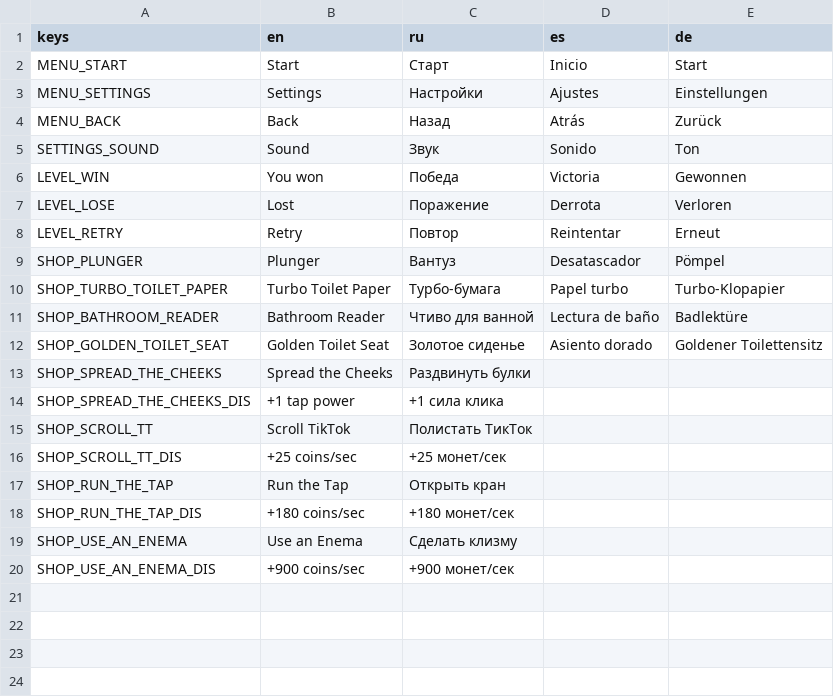
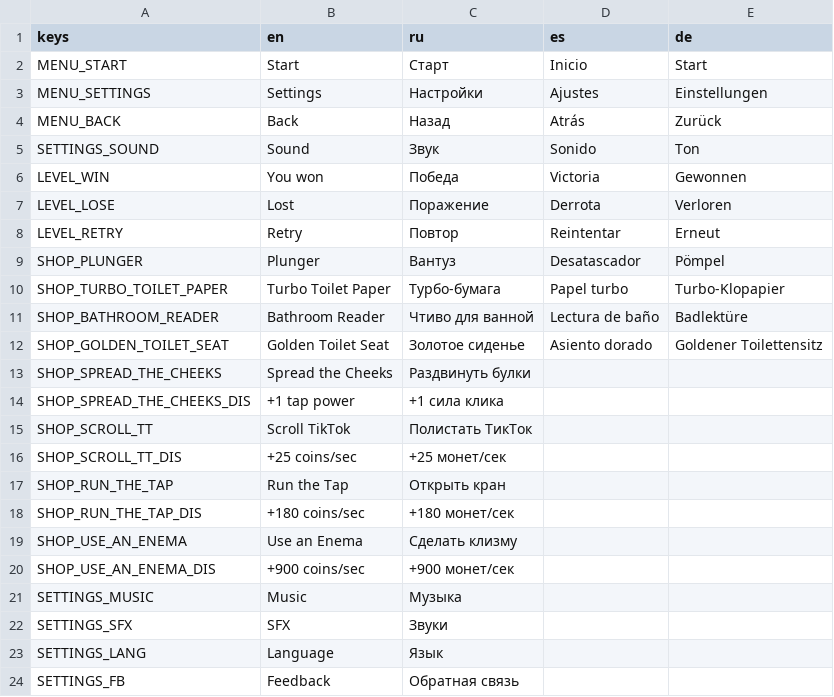
Before and after one commit to sanechka-tech/godot-clicker-game-v.2, a CSV file: Localization/strings.csv, drawn as a sheet.

```diff
--- a/Localization/strings.csv
+++ b/Localization/strings.csv
@@ -20 +20,5 @@ SHOP_USE_AN_ENEMA,Use an Enema,Сделать клизму,,
 SHOP_USE_AN_ENEMA_DIS,+900 coins/sec,+900 монет/сек,,
+SETTINGS_MUSIC,Music,Музыка,,
+SETTINGS_SFX,SFX,Звуки,,
+SETTINGS_LANG,Language,Язык,,
+SETTINGS_FB, Feedback,Обратная связь,,
```
Also changed, not shown: 14 other files.
